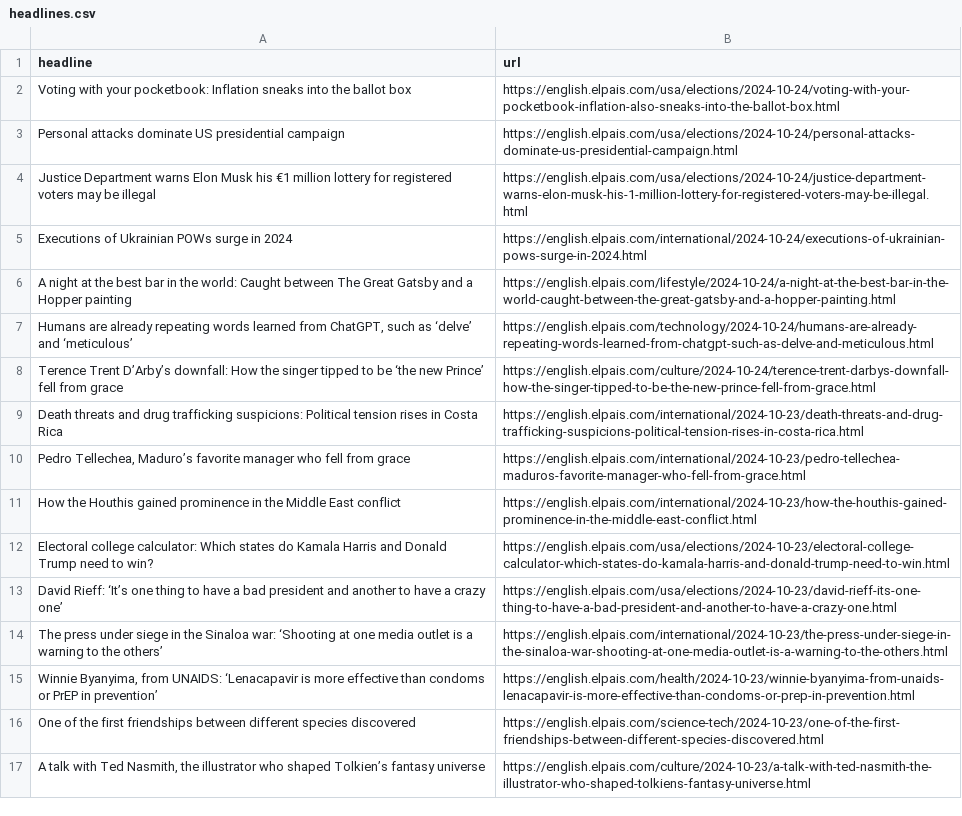
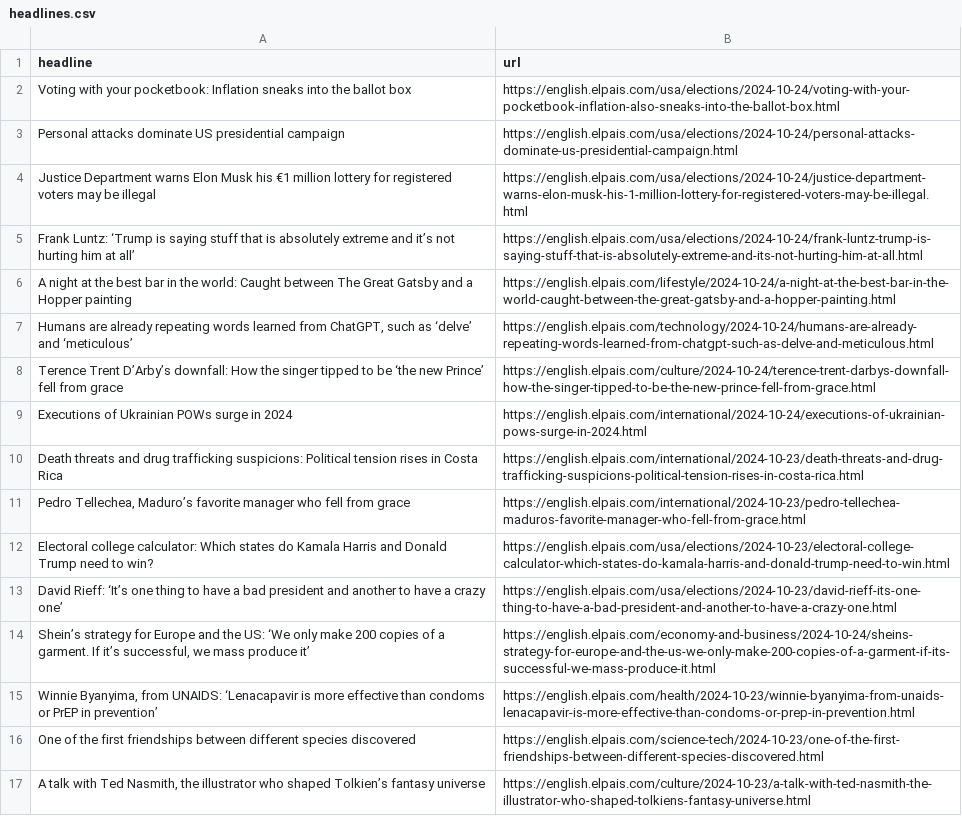
Before and after one commit to Tlo-l-w/el-paes-autoscraper, a CSV file: headlines.csv, drawn as a sheet; only a part is shown.

```diff
--- a/headlines.csv
+++ b/headlines.csv
@@ -4,3 +4,3 @@ Personal attacks dominate US presidential campaign,https://english.elpais.com/us
 Justice Department warns Elon Musk his €1 million lottery for registered voters may be illegal,https://english.elpais.com/usa/elections/2024-10-24/justice-department-warns-elon-musk-his-1-million-lottery-for-registered-voters-may-be-illegal.html
-Executions of Ukrainian POWs surge in 2024,https://english.elpais.com/international/2024-10-24/executions-of-ukrainian-pows-surge-in-2024.html
+Frank Luntz: ‘Trump is saying stuff that is absolutely extreme and it’s not hurting him at all’,https://english.elpais.com/usa/elections/2024-10-24/frank-luntz-trump-is-saying-stuff-that-is-absolutely-extreme-and-its-not-hurting-him-at-all.html
 A night at the best bar in the world: Caught between The Great Gatsby and a Hopper painting,https://english.elpais.com/lifestyle/2024-10-24/a-night-at-the-best-bar-in-the-world-caught-between-the-great-gatsby-and-a-hopper-painting.html
@@ -8,8 +8,8 @@ A night at the best bar in the world: Caught between The Great Gatsby and a Hopp
 Terence Trent D’Arby’s downfall: How the singer tipped to be ‘the new Prince’ fell from grace,https://english.elpais.com/culture/2024-10-24/terence-trent-darbys-downfall-how-the-singer-tipped-to-be-the-new-prince-fell-from-grace.html
+Executions of Ukrainian POWs surge in 2024,https://english.elpais.com/international/2024-10-24/executions-of-ukrainian-pows-surge-in-2024.html
 Death threats and drug trafficking suspicions: Political tension rises in Costa Rica,https://english.elpais.com/international/2024-10-23/death-threats-and-drug-trafficking-suspicions-political-tension-rises-in-costa-rica.html
 "Pedro Tellechea, Maduro’s favorite manager who fell from grace",https://english.elpais.com/international/2024-10-23/pedro-tellechea-maduros-favorite-manager-who-fell-from-grace.html
-How the Houthis gained prominence in the Middle East conflict,https://english.elpais.com/international/2024-10-23/how-the-houthis-gained-prominence-in-the-middle-east-conflict.html
 Electoral college calculator: Which states do Kamala Harris and Donald Trump need to win?,https://english.elpais.com/usa/elections/2024-10-23/electoral-college-calculator-which-states-do-kamala-harris-and-donald-trump-need-to-win.html
 David Rieff: ‘It’s one thing to have a bad president and another to have a crazy one’,https://english.elpais.com/usa/elections/2024-10-23/david-rieff-its-one-thing-to-have-a-bad-president-and-another-to-have-a-crazy-one.html
-The press under siege in the Sinaloa war: ‘Shooting at one media outlet is a warning to the others’,https://english.elpais.com/international/2024-10-23/the-press-under-siege-in-the-sinaloa-war-shooting-at-one-media-outlet-is-a-warning-to-the-others.html
+"Shein’s strategy for Europe and the US: ‘We only make 200 copies of a garment. If it’s successful, we mass produce it’",https://english.elpais.com/economy-and-business/2024-10-24/sheins-strategy-for-europe-and-the-us-we-only-make-200-copies-of-a-garment-if-its-successful-we-mass-produce-it.html
 "Winnie Byanyima, from UNAIDS: ‘Lenacapavir is more effective than condoms or PrEP in prevention’",https://english.elpais.com/health/2024-10-23/winnie-byanyima-from-unaids-lenacapavir-is-more-effective-than-condoms-or-prep-in-prevention.html
```
